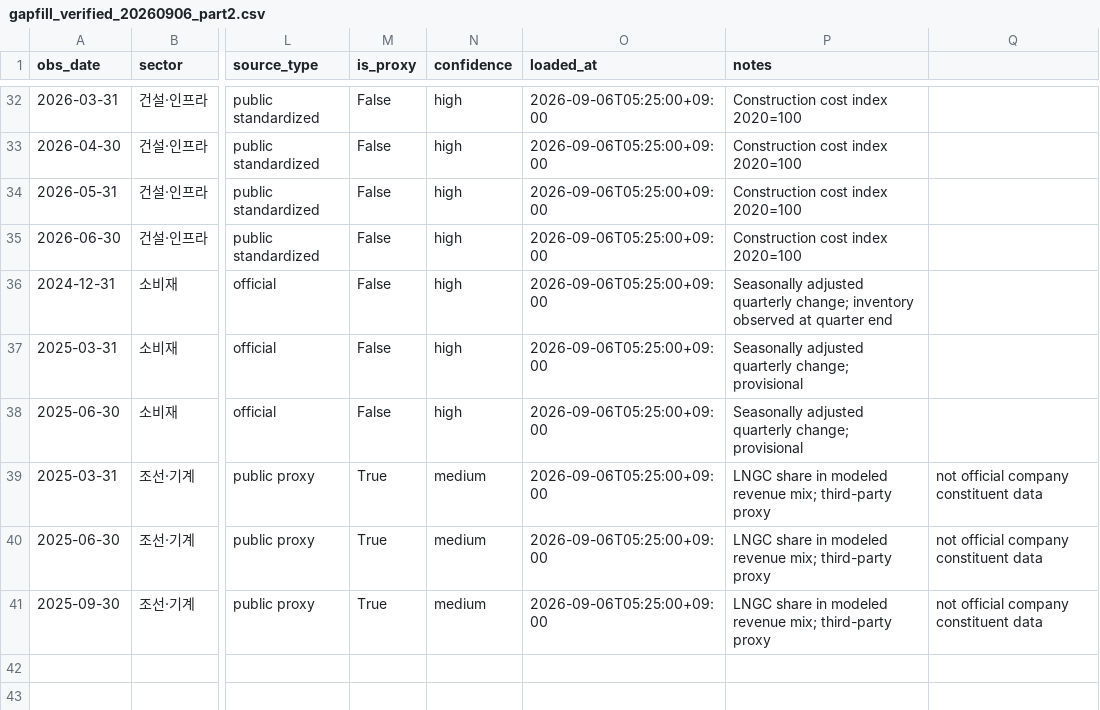
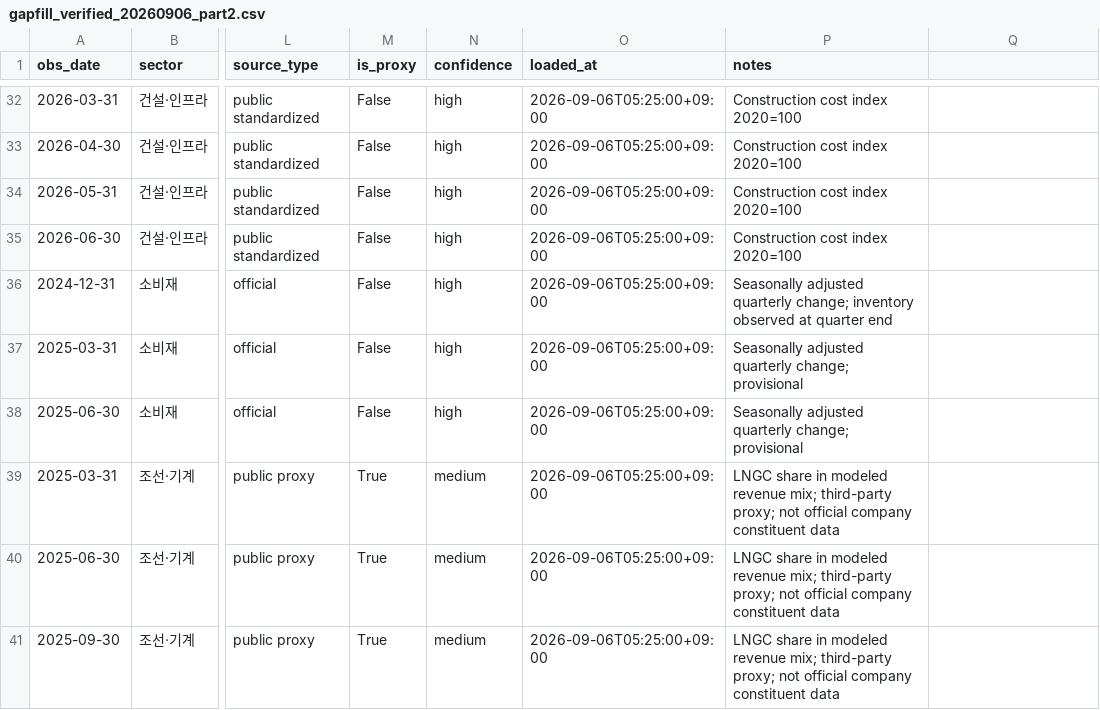
Before and after one commit to hyunsungkim73/HAA_Leader_Sector_System, a CSV file: data/raw/fundamentals/gapfill_verified_20260906_part2.csv, drawn as a sheet; only a part is shown, gaps mark what is left out; the diff names each change by its address in the sheet, - before the commit and + after, or states it on an @@ line.

Commit message:
Enforce Stage 2/3/4 data gates and repair safe backfills
* macro: paginate ECOS sample-key backfills safely

* fundamentals: fix malformed CSV notes so verified gapfill loads

* breadth: preserve exact BB350 with pykrx priority and strict write gate

* workflow: enforce Stage 2 3 4 data gates

* workflow: persist safe partial data before final gate check

* macro: fall back to ECOS sample key when secret is empty

```diff
--- a/data/raw/fundamentals/gapfill_verified_20260906_part2.csv
+++ b/data/raw/fundamentals/gapfill_verified_20260906_part2.csv
-P39:P41 (notes): …mix; third-party proxy
+P39:P41 (notes): …mix; third-party proxy; not official company constituent data
-Q39:Q41: not official company constituent data
+Q39:Q41: (empty)
```
Also changed, not shown: 3 other files.
